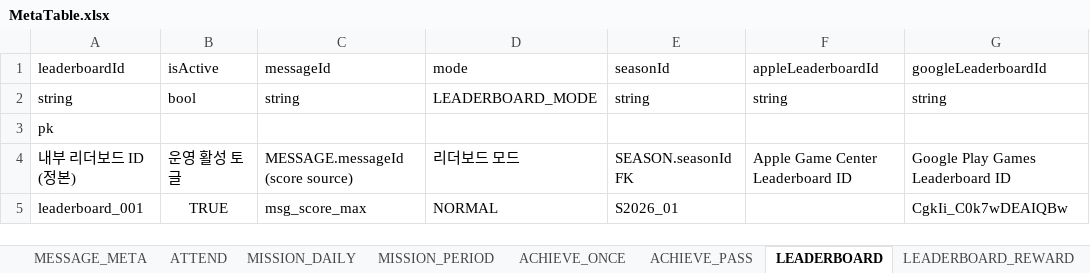
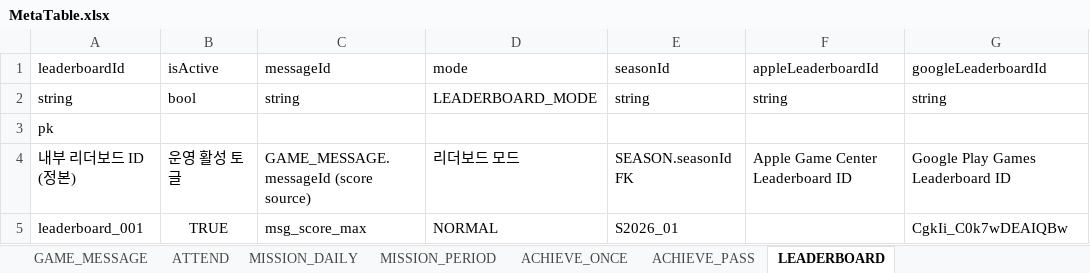
Before and after one commit to devwinsoft/devian, an Excel workbook: input/Domains/Game/MetaTable.xlsx, sheet LEADERBOARD, drawn as a sheet; values as stored, in another font and other column widths than the file's, no borders; the diff names each change by its address in the sheet, - before the commit and + after, or states it on an @@ line.

```diff
--- a/input/Domains/Game/MetaTable.xlsx (sheet LEADERBOARD)
+++ b/input/Domains/Game/MetaTable.xlsx (sheet LEADERBOARD)
-sheet tab: MESSAGE_META
+sheet tab: GAME_MESSAGE
-C4 (messageId): MESSAGE.messageId (score source)
+C4 (messageId): GAME_MESSAGE.messageId (score source)
```
Also changed, not shown: sheet MISSION_DAILY, sheet GAME_MESSAGE, sheet MISSION_PERIOD, sheet ACHIEVE_PASS, sheet ACHIEVE_ONCE, input/Domains/Common/CommonTable.xlsx, 9 other files.
